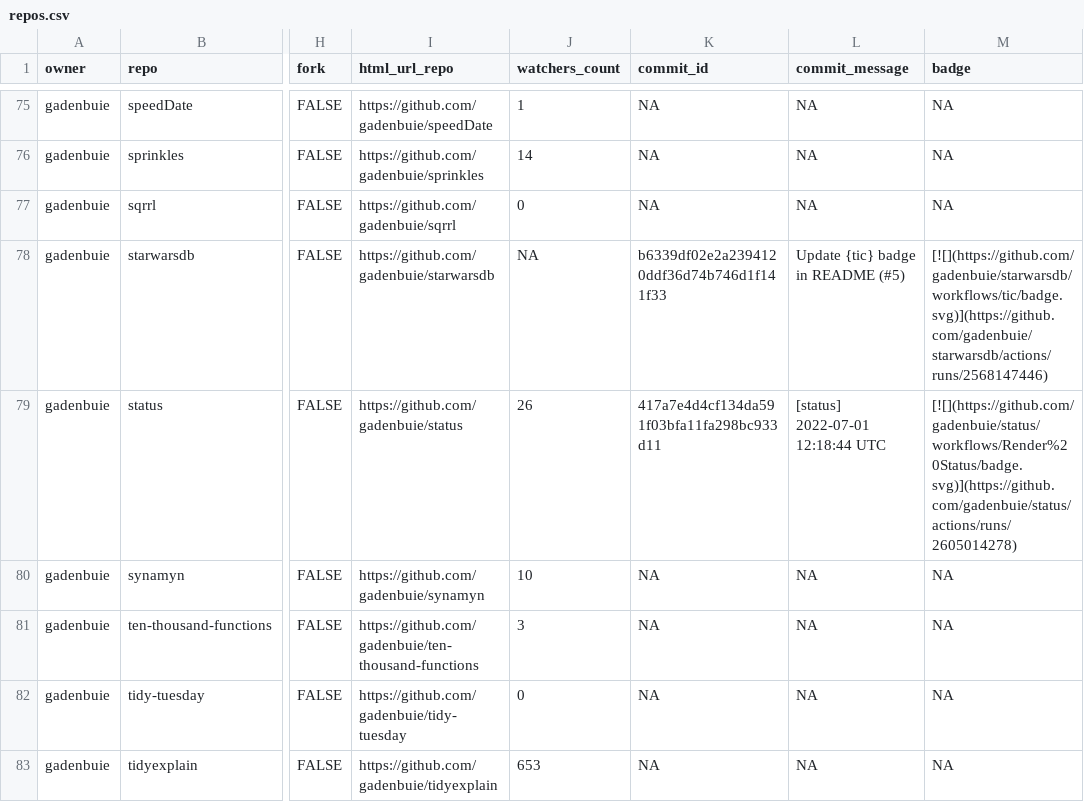
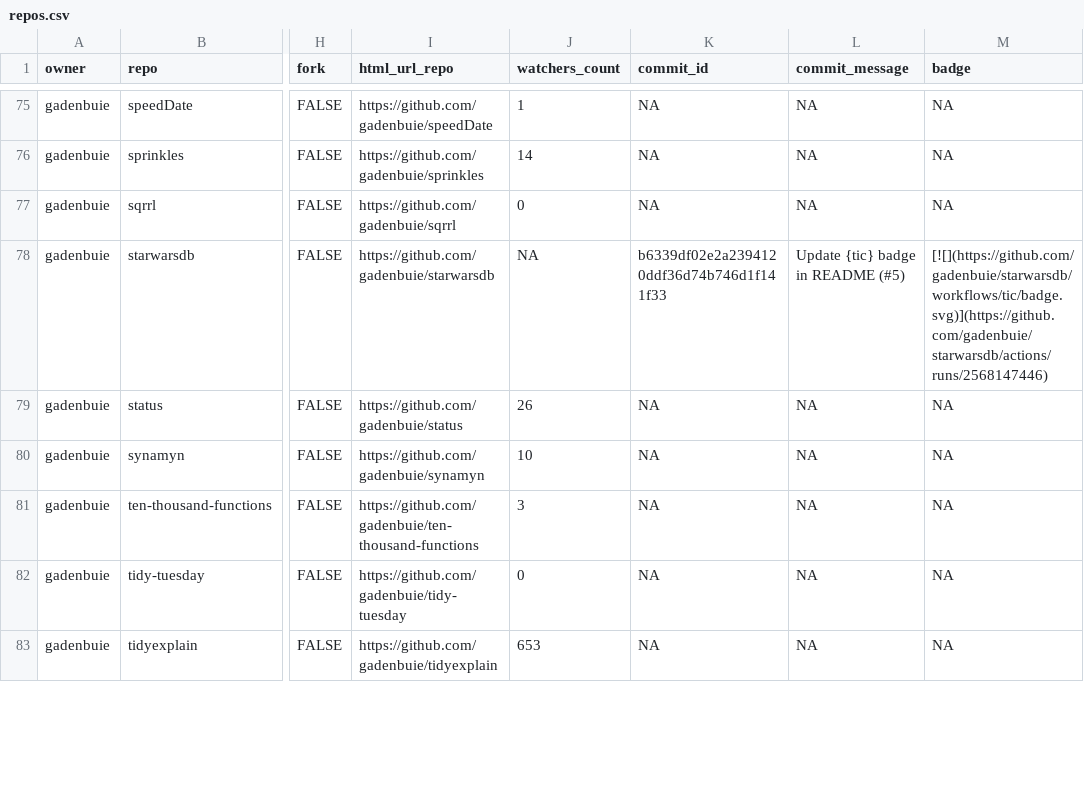
Before and after one commit to gadenbuie/status, a CSV file: repos.csv, drawn as a sheet; only a part is shown, gaps mark what is left out; the diff covers the shown part only; the diff names each change by its address in the sheet, - before the commit and + after, or states it on an @@ line.

```diff
--- a/repos.csv
+++ b/repos.csv
-K79 (commit_id): 417a7e4d4cf134da591f03bfa11fa298bc933d11
+K79 (commit_id): NA
-L79 (commit_message): [status] 2022-07-01 12:18:44 UTC
+L79 (commit_message): NA
-M79 (badge): [![](https://github.com/gadenbuie/status/workflows/Render%20Status/badge.svg)](https://github.com/gadenbuie/status/actions/runs/2605014278)
+M79 (badge): NA
```
Also changed, not shown: 12 edited cells elsewhere in this file, 2 other files.
